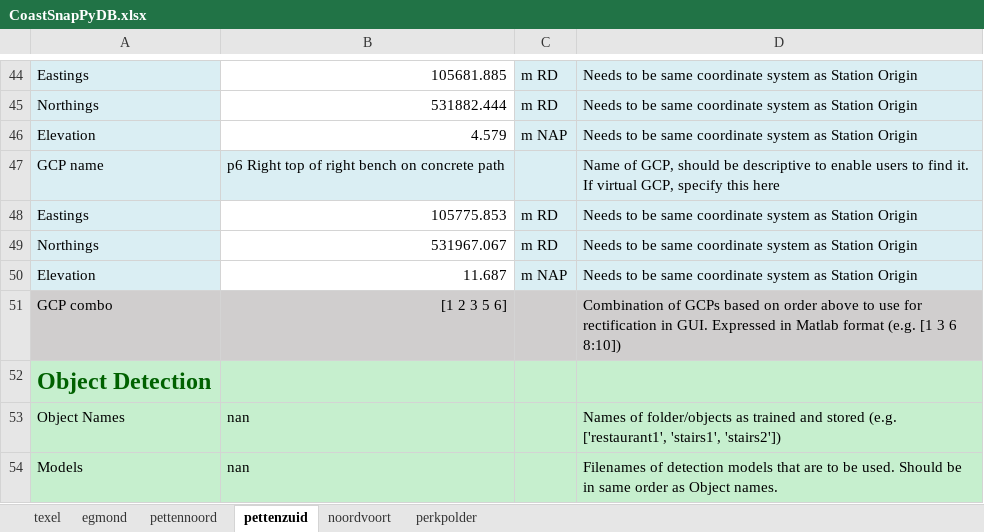
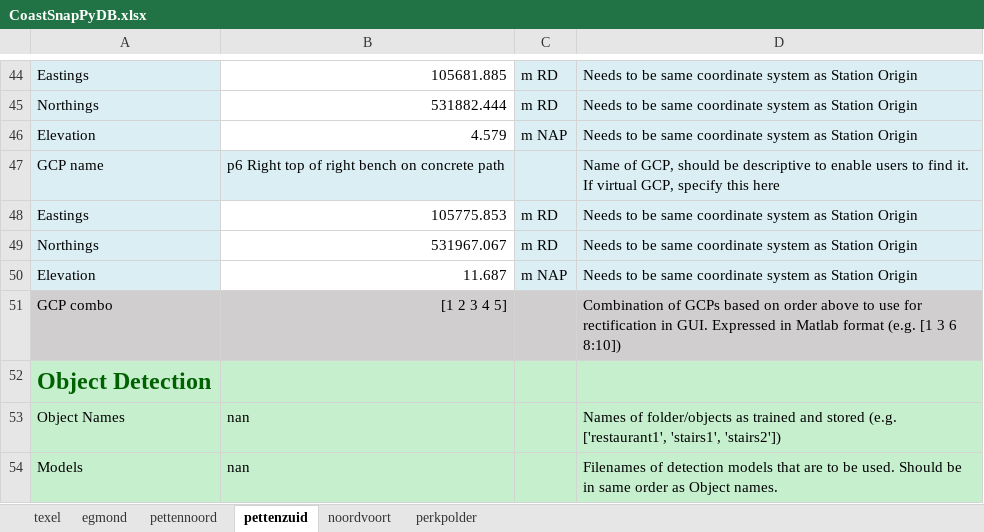
Before and after one commit to mathvansoest/CoastSnapPy, an Excel workbook: Database/CoastSnapPyDB.xlsx, sheet pettenzuid, drawn as a sheet; only a part is shown, gaps mark what is left out; values as stored, in another font and other column widths than the file's, no borders; the diff names each change by its address in the sheet, - before the commit and + after, or states it on an @@ line.

Commit message:
Update CoastSnapPyDB.xlsx
updated pettenzuid

```diff
--- a/Database/CoastSnapPyDB.xlsx (sheet pettenzuid)
+++ b/Database/CoastSnapPyDB.xlsx (sheet pettenzuid)
-B51: [1 2 3 5 6]
+B51: [1 2 3 4 5]
```
